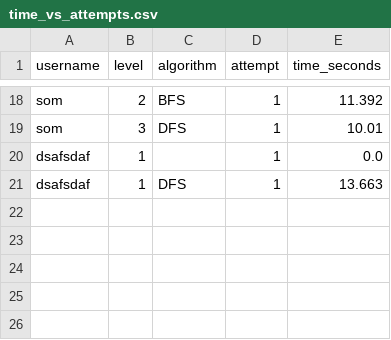
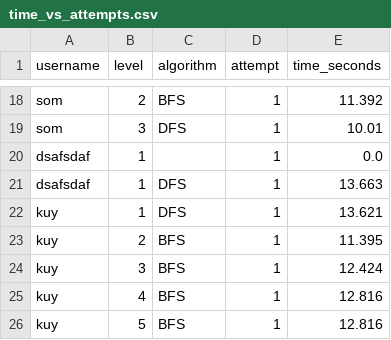
Before and after one commit to NapatzZ/nav-card, a CSV file: statistics/visualization/time_vs_attempts.csv, drawn as a sheet; only a part is shown, gaps mark what is left out.

```diff
--- a/statistics/visualization/time_vs_attempts.csv
+++ b/statistics/visualization/time_vs_attempts.csv
@@ -21 +21,6 @@ dsafsdaf,1,,1,0.0
 dsafsdaf,1,DFS,1,13.663
+kuy,1,DFS,1,13.621
+kuy,2,BFS,1,11.395
+kuy,3,BFS,1,12.424
+kuy,4,BFS,1,12.816
+kuy,5,BFS,1,12.816
```
Also changed, not shown: statistics/completion/completion_data.csv, statistics/visualization/heatmap_data.csv, 7 other files.
